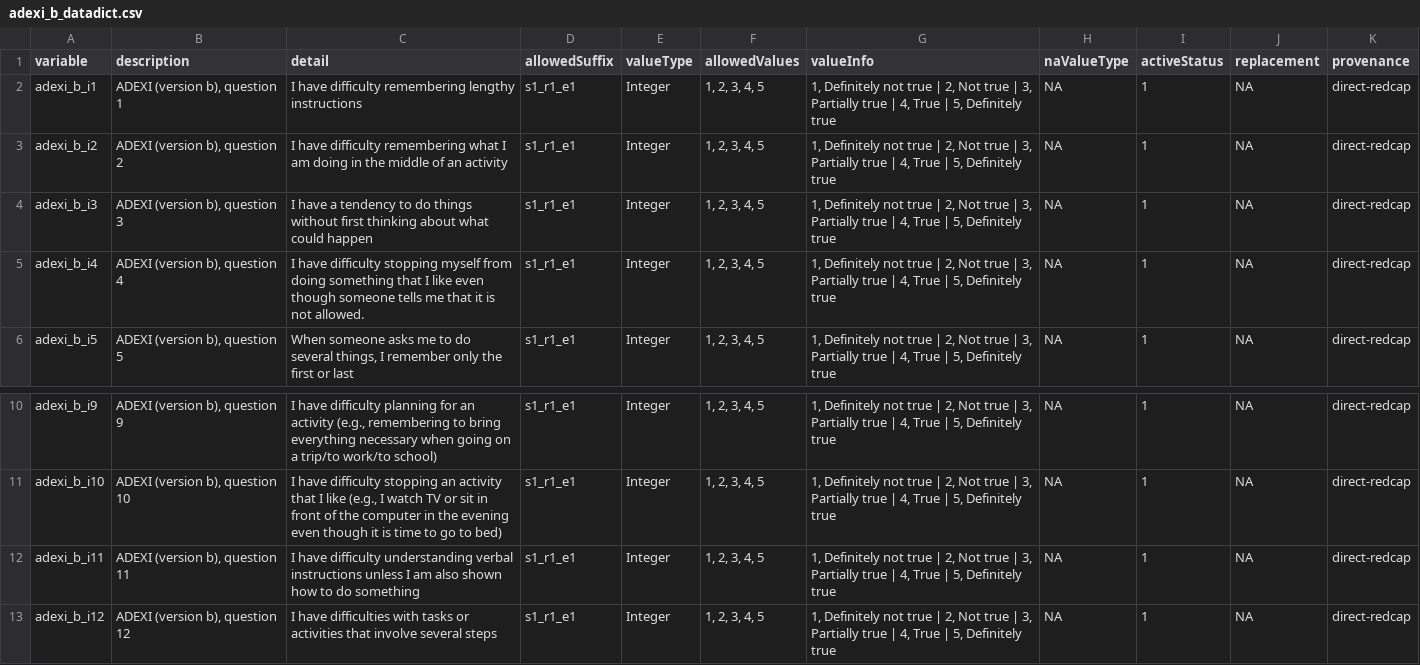
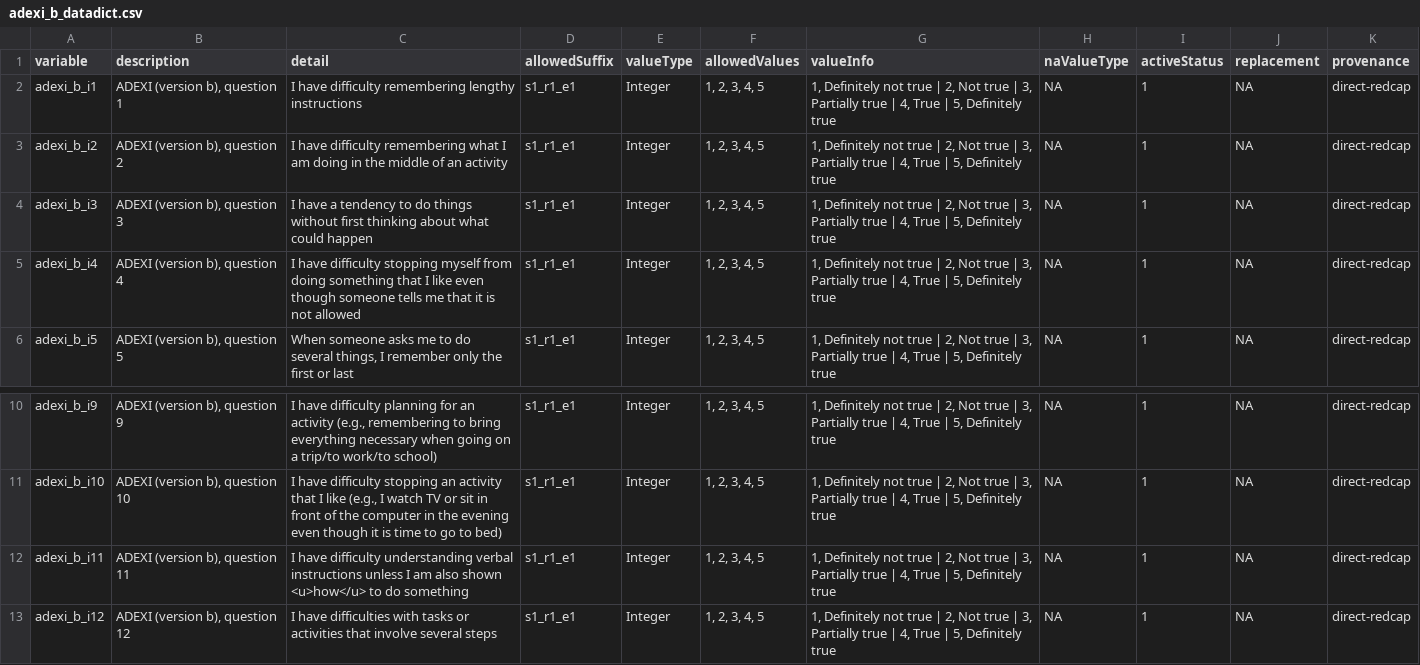
Before and after one commit to davhunt/instruments, a CSV file: adexi/adexi_b/english/self-report/adexi_b_datadict.csv, drawn as a sheet; only a part is shown, gaps mark what is left out.

```diff
--- a/adexi/adexi_b/english/self-report/adexi_b_datadict.csv
+++ b/adexi/adexi_b/english/self-report/adexi_b_datadict.csv
@@ -4,3 +4,3 @@ adexi_b_i2,"ADEXI (version b), question 2",I have difficulty remembering what I
 adexi_b_i3,"ADEXI (version b), question 3",I have a tendency to do things without first thinking about what could happen,s1_r1_e1,Integer,"1, 2, 3, 4, 5","1, Definitely not true | 2, Not true | 3, Partially true | 4, True | 5, Definitely true",NA,1,NA,direct-redcap
-adexi_b_i4,"ADEXI (version b), question 4",I have difficulty stopping myself from doing something that I like even though someone tells me that it is not allowed.,s1_r1_e1,Integer,"1, 2, 3, 4, 5","1, Definitely not true | 2, Not true | 3, Partially true | 4, True | 5, Definitely true",NA,1,NA,direct-redcap
+adexi_b_i4,"ADEXI (version b), question 4",I have difficulty stopping myself from doing something that I like even though someone tells me that it is not allowed,s1_r1_e1,Integer,"1, 2, 3, 4, 5","1, Definitely not true | 2, Not true | 3, Partially true | 4, True | 5, Definitely true",NA,1,NA,direct-redcap
 adexi_b_i5,"ADEXI (version b), question 5","When someone asks me to do several things, I remember only the first or last",s1_r1_e1,Integer,"1, 2, 3, 4, 5","1, Definitely not true | 2, Not true | 3, Partially true | 4, True | 5, Definitely true",NA,1,NA,direct-redcap
@@ -11,3 +11,3 @@ adexi_b_i9,"ADEXI (version b), question 9","I have difficulty planning for an ac
 adexi_b_i10,"ADEXI (version b), question 10","I have difficulty stopping an activity that I like (e.g., I watch TV or sit in front of the computer in the evening even though it is time to go to bed)",s1_r1_e1,Integer,"1, 2, 3, 4, 5","1, Definitely not true | 2, Not true | 3, Partially true | 4, True | 5, Definitely true",NA,1,NA,direct-redcap
-adexi_b_i11,"ADEXI (version b), question 11",I have difficulty understanding verbal instructions unless I am also shown how to do something,s1_r1_e1,Integer,"1, 2, 3, 4, 5","1, Definitely not true | 2, Not true | 3, Partially true | 4, True | 5, Definitely true",NA,1,NA,direct-redcap
+adexi_b_i11,"ADEXI (version b), question 11",I have difficulty understanding verbal instructions unless I am also shown <u>how</u> to do something,s1_r1_e1,Integer,"1, 2, 3, 4, 5","1, Definitely not true | 2, Not true | 3, Partially true | 4, True | 5, Definitely true",NA,1,NA,direct-redcap
 adexi_b_i12,"ADEXI (version b), question 12",I have difficulties with tasks or activities that involve several steps,s1_r1_e1,Integer,"1, 2, 3, 4, 5","1, Definitely not true | 2, Not true | 3, Partially true | 4, True | 5, Definitely true",NA,1,NA,direct-redcap
```
Also changed, not shown: adexi/adexi_b/spanish_latAm/self-report/adexiES_b_datadict.csv, 4 other files.
